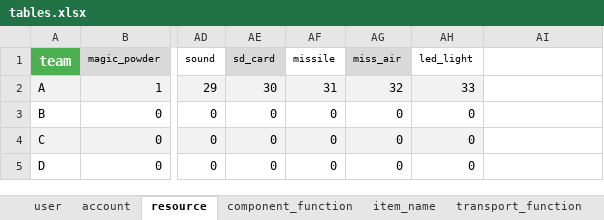
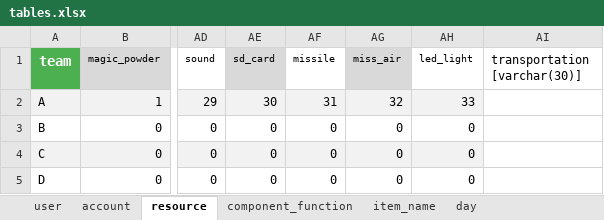
Before and after one commit to AshhWu/MSSeed13Camp, an Excel workbook: tables.xlsx, sheet resource, drawn as a sheet; only a part is shown, gaps mark what is left out; values as stored, in another font and other column widths than the file's, no borders; the diff names each change by its address in the sheet, - before the commit and + after, or states it on an @@ line.

```diff
--- a/tables.xlsx (sheet resource)
+++ b/tables.xlsx (sheet resource)
+sheet tab: day
-AI1: (empty)
+AI1: transportation [varchar(30)]
```
